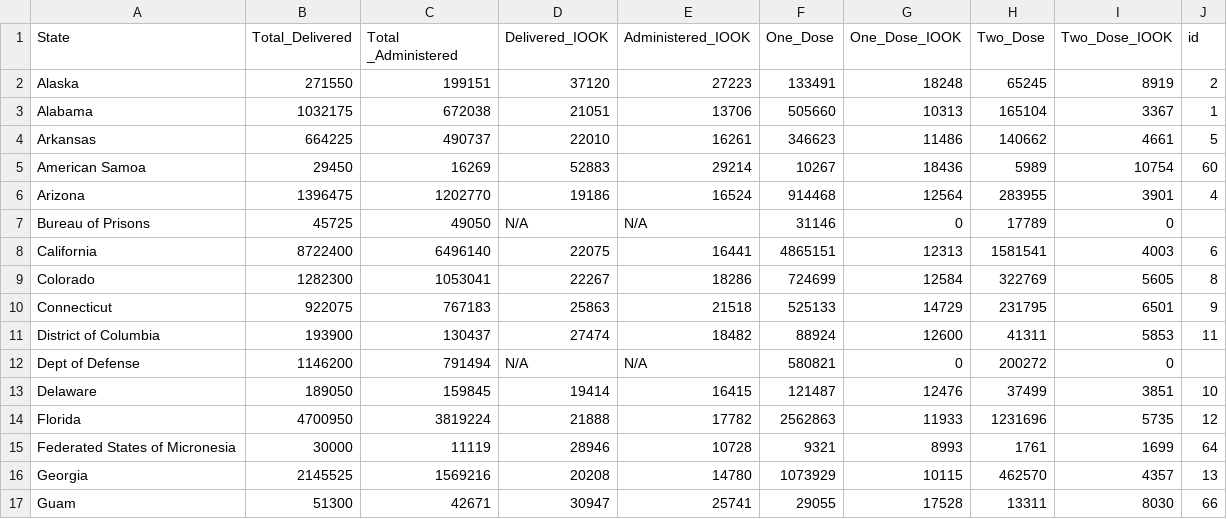
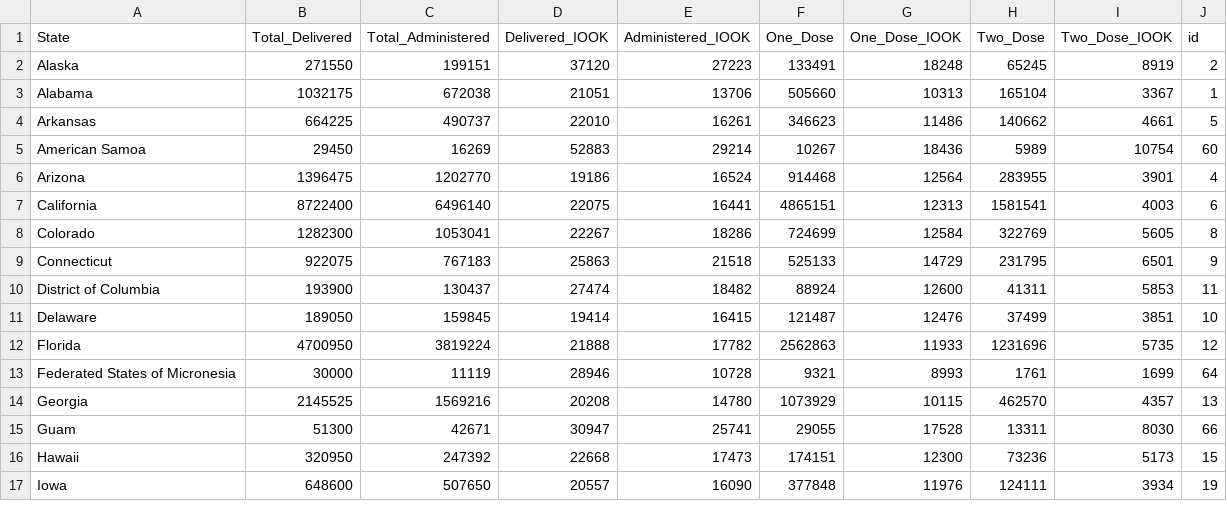
Before and after one commit to RohitKher/datafiles, a CSV file: covid19_vaccinations_states.csv, drawn as a sheet; only a part is shown; the shorter side is filled out with more unchanged rows.

Commit message:
Add files via upload

```diff
--- a/covid19_vaccinations_states.csv
+++ b/covid19_vaccinations_states.csv
@@ -1,2 +1,2 @@
-State,Total_Delivered,Total _Administered,Delivered_IOOK,Administered_IOOK,One_Dose,One_Dose_IOOK,Two_Dose,Two_Dose_IOOK,id
+State,Total_Delivered,Total_Administered,Delivered_IOOK,Administered_IOOK,One_Dose,One_Dose_IOOK,Two_Dose,Two_Dose_IOOK,id
 Alaska,271550,199151,37120,27223,133491,18248,65245,8919,2
@@ -6,3 +6,2 @@ American Samoa,29450,16269,52883,29214,10267,18436,5989,10754,60
 Arizona,1396475,1202770,19186,16524,914468,12564,283955,3901,4
-Bureau of Prisons,45725,49050,N/A,N/A,31146,0,17789,0,
 California,8722400,6496140,22075,16441,4865151,12313,1581541,4003,6
@@ -11,3 +10,2 @@ Connecticut,922075,767183,25863,21518,525133,14729,231795,6501,9
 District of Columbia,193900,130437,27474,18482,88924,12600,41311,5853,11
-Dept of Defense,1146200,791494,N/A,N/A,580821,0,200272,0,
 Delaware,189050,159845,19414,16415,121487,12476,37499,3851,10
```
